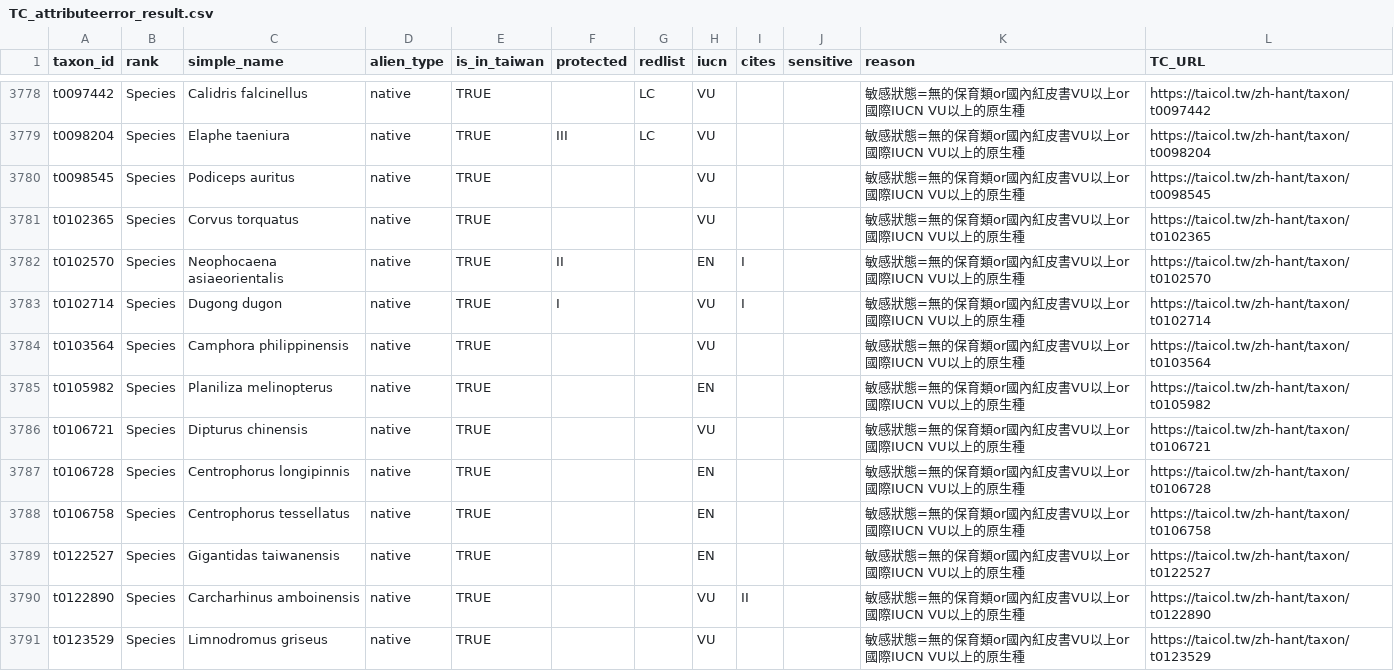
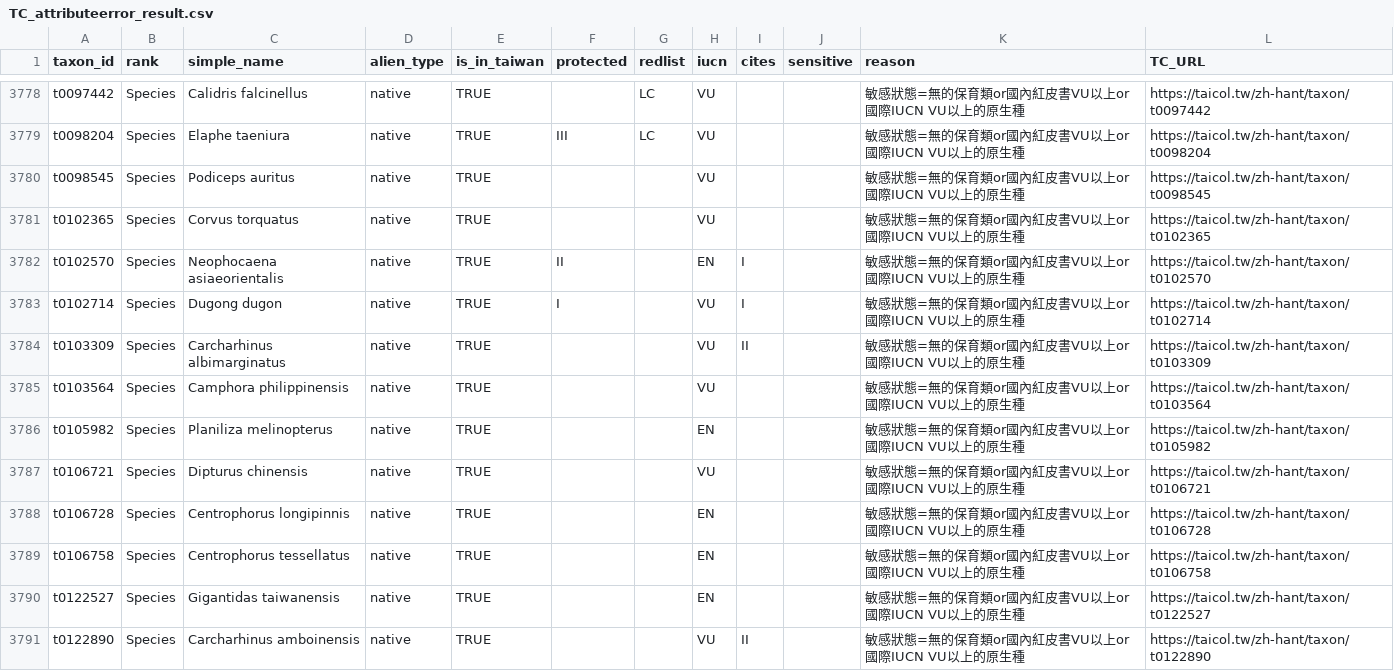
Before and after one commit to TBNworkGroup/Specieslist_Validation_Dashboard, a CSV file: data/output/TC_attributeerror_result.csv, drawn as a sheet; only a part is shown, gaps mark what is left out; the shorter side is filled out with more unchanged rows.

```diff
--- a/data/output/TC_attributeerror_result.csv
+++ b/data/output/TC_attributeerror_result.csv
@@ -3783,2 +3783,3 @@ t0102570,Species,Neophocaena asiaeorientalis,native,TRUE,II,"",EN,I,"",敏感狀
 t0102714,Species,Dugong dugon,native,TRUE,I,"",VU,I,"",敏感狀態=無的保育類or國內紅皮書VU以上or國際IUCN VU以上的原生種,https://taicol.tw/zh-hant/taxon/t0102714
+t0103309,Species,Carcharhinus albimarginatus,native,TRUE,"","",VU,II,"",敏感狀態=無的保育類or國內紅皮書VU以上or國際IUCN VU以上的原生種,https://taicol.tw/zh-hant/taxon/t0103309
 t0103564,Species,Camphora philippinensis,native,TRUE,"","",VU,"","",敏感狀態=無的保育類or國內紅皮書VU以上or國際IUCN VU以上的原生種,https://taicol.tw/zh-hant/taxon/t0103564
```
Also changed, not shown: data/output/TC_errortypes_result.csv, data/output/TT_duplicates_result_vers2.csv, 9 other files.
